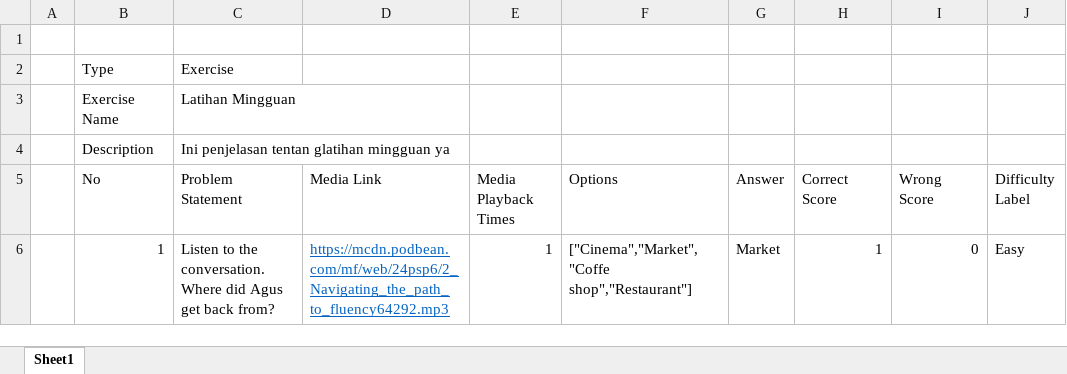
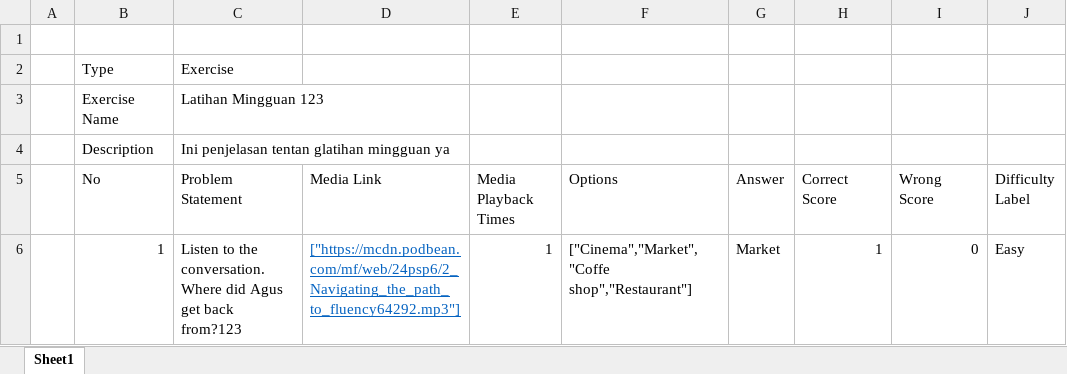
Before and after one commit to farihulrouf/dashboard, an Excel workbook: public/excel/Sample-Exercise.xlsx, sheet Sheet1, drawn as a sheet; values as stored, in another font and other column widths than the file's, no borders; the diff names each change by its address in the sheet, - before the commit and + after, or states it on an @@ line.

Commit message:
[DONE] Fix upload failed on CreateExercise.js (#65)
* Fix attachment and playback times in Create Exercise

* Update Sample-Exercise.xlsx

* Fix attachment and playback times in Create Exam

* Update Sample-Exam.xlsx

* modify exercise parser

* add error handler

Co-authored-by: Ramandika Pranamulia <theone_rama@yahoo.com>

```diff
--- a/public/excel/Sample-Exercise.xlsx (sheet Sheet1)
+++ b/public/excel/Sample-Exercise.xlsx (sheet Sheet1)
-C3 (Problem Statement): Latihan Mingguan
+C3 (Problem Statement): Latihan Mingguan 123
-C6 (Problem Statement): …get back from?
+C6 (Problem Statement): …get back from?123
-D6 (Media Link): https://mcdn.podbean.com/mf/web/24psp6/2_Navigating_the_path_to_fluency64292.mp3
+D6 (Media Link): ["https://mcdn.podbean.com/mf/web/24psp6/2_Navigating_the_path_to_fluency64292.mp3"]
```
Also changed, not shown: public/excel/Sample-Exam.xlsx, 7 other files.
